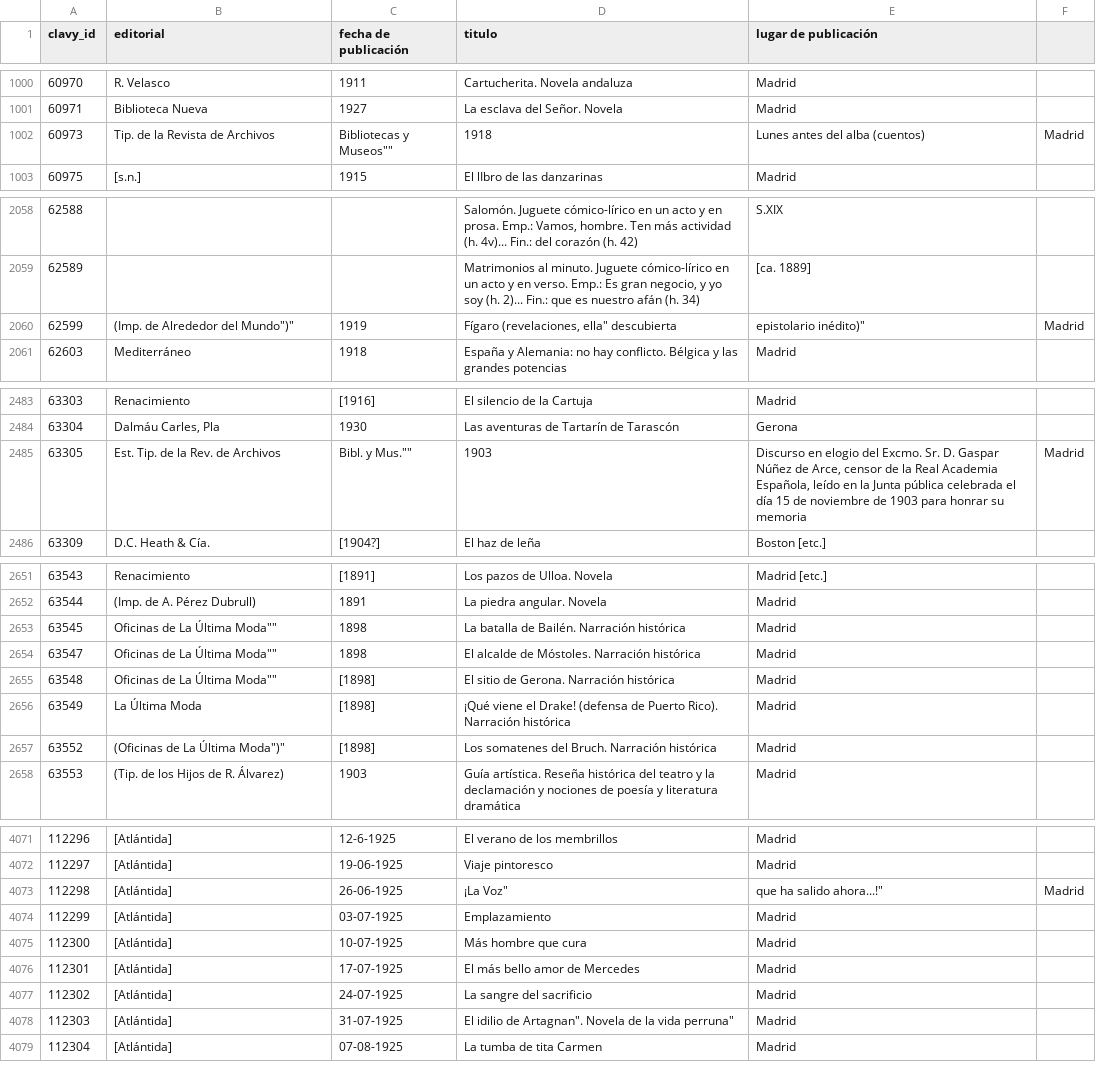
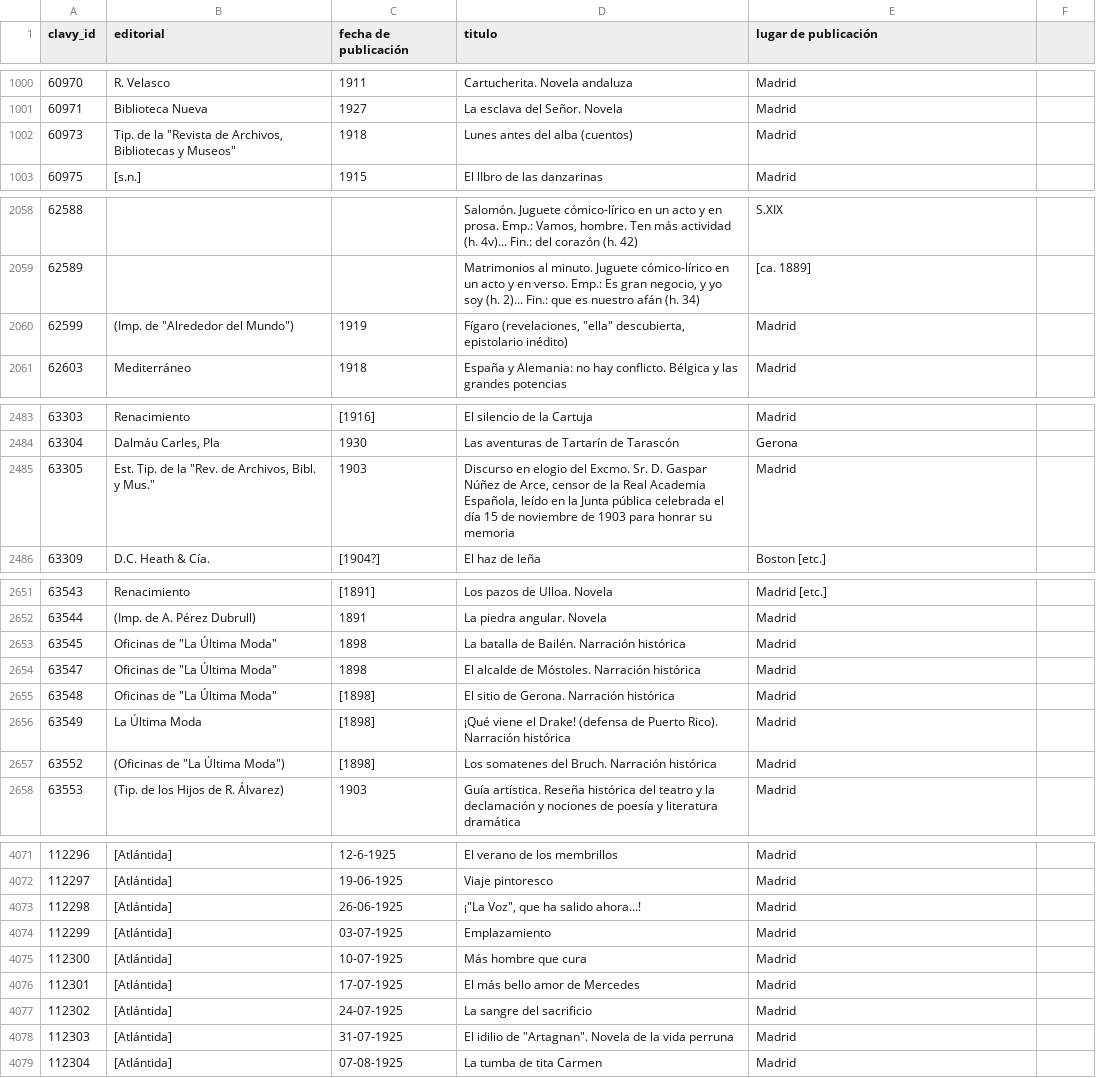
Before and after one commit to Biblioteca-Digital-Mnemosine/Data-Set, a CSV file: v.1.2_(09_06_2022)/obra.csv, drawn as a sheet; only a part is shown, gaps mark what is left out; the diff covers the shown part only.

```diff
--- a/v.1.2_(09_06_2022)/obra.csv
+++ b/v.1.2_(09_06_2022)/obra.csv
@@ -1001,3 +1001,3 @@ clavy_id,"editorial","fecha de publicación","titulo","lugar de publicación"
 60971,"Biblioteca Nueva","1927","La esclava del Señor. Novela","Madrid"
-60973,"Tip. de la "Revista de Archivos, Bibliotecas y Museos"","1918","Lunes antes del alba (cuentos)","Madrid"
+60973,"Tip. de la ""Revista de Archivos, Bibliotecas y Museos""","1918","Lunes antes del alba (cuentos)","Madrid"
 60975,"[s.n.]","1915","El lIbro de las danzarinas","Madrid"
@@ -2059,3 +2059,3 @@ clavy_id,"editorial","fecha de publicación","titulo","lugar de publicación"
 62589,,,"Matrimonios al minuto. Juguete cómico-lírico en un acto y en verso. Emp.: Es gran negocio, y yo soy (h. 2)... Fin.: que es nuestro afán (h. 34)","[ca. 1889]"
-62599,"(Imp. de "Alrededor del Mundo")","1919","Fígaro (revelaciones, "ella" descubierta, epistolario inédito)","Madrid"
+62599,"(Imp. de ""Alrededor del Mundo"")","1919","Fígaro (revelaciones, ""ella"" descubierta, epistolario inédito)","Madrid"
 62603,"Mediterráneo","1918","España y Alemania: no hay conflicto. Bélgica y las grandes potencias","Madrid"
@@ -2484,3 +2484,3 @@ clavy_id,"editorial","fecha de publicación","titulo","lugar de publicación"
 63304,"Dalmáu Carles, Pla","1930","Las aventuras de Tartarín de Tarascón","Gerona"
-63305,"Est. Tip. de la "Rev. de Archivos, Bibl. y Mus."","1903","Discurso en elogio del Excmo. Sr. D. Gaspar Núñez de Arce, censor de la Real Academia Española, leído en la Junta pública celebrada el día 15 de noviembre de 1903 para honrar su memoria","Madrid"
+63305,"Est. Tip. de la ""Rev. de Archivos, Bibl. y Mus.""","1903","Discurso en elogio del Excmo. Sr. D. Gaspar Núñez de Arce, censor de la Real Academia Española, leído en la Junta pública celebrada el día 15 de noviembre de 1903 para honrar su memoria","Madrid"
 63309,"D.C. Heath & Cía.","[1904?]","El haz de leña","Boston [etc.]"
@@ -2652,7 +2652,7 @@ clavy_id,"editorial","fecha de publicación","titulo","lugar de publicación"
 63544,"(Imp. de A. Pérez Dubrull)","1891","La piedra angular. Novela","Madrid"
-63545,"Oficinas de "La Última Moda"","1898","La batalla de Bailén. Narración histórica","Madrid"
-63547,"Oficinas de "La Última Moda"","1898","El alcalde de Móstoles. Narración histórica","Madrid"
-63548,"Oficinas de "La Última Moda"","[1898]","El sitio de Gerona. Narración histórica","Madrid"
+63545,"Oficinas de ""La Última Moda""","1898","La batalla de Bailén. Narración histórica","Madrid"
+63547,"Oficinas de ""La Última Moda""","1898","El alcalde de Móstoles. Narración histórica","Madrid"
+63548,"Oficinas de ""La Última Moda""","[1898]","El sitio de Gerona. Narración histórica","Madrid"
 63549,"La Última Moda","[1898]","¡Qué viene el Drake! (defensa de Puerto Rico). Narración histórica","Madrid"
-63552,"(Oficinas de "La Última Moda")","[1898]","Los somatenes del Bruch. Narración histórica","Madrid"
+63552,"(Oficinas de ""La Última Moda"")","[1898]","Los somatenes del Bruch. Narración histórica","Madrid"
 63553,"(Tip. de los Hijos de R. Álvarez)","1903","Guía artística. Reseña histórica del teatro y la declamación y nociones de poesía y literatura dramática","Madrid"
@@ -4072,3 +4072,3 @@ clavy_id,"editorial","fecha de publicación","titulo","lugar de publicación"
 112297,"[Atlántida]","19-06-1925","Viaje pintoresco","Madrid"
-112298,"[Atlántida]","26-06-1925","¡"La Voz", que ha salido ahora...!","Madrid"
+112298,"[Atlántida]","26-06-1925","¡""La Voz"", que ha salido ahora...!","Madrid"
 112299,"[Atlántida]","03-07-1925","Emplazamiento","Madrid"
@@ -4077,3 +4077,3 @@ clavy_id,"editorial","fecha de publicación","titulo","lugar de publicación"
 112302,"[Atlántida]","24-07-1925","La sangre del sacrificio","Madrid"
-112303,"[Atlántida]","31-07-1925","El idilio de "Artagnan". Novela de la vida perruna","Madrid"
+112303,"[Atlántida]","31-07-1925","El idilio de ""Artagnan"". Novela de la vida perruna","Madrid"
 112304,"[Atlántida]","07-08-1925","La tumba de tita Carmen","Madrid"
```
Also changed, not shown: 126 edited cells elsewhere in this file.
